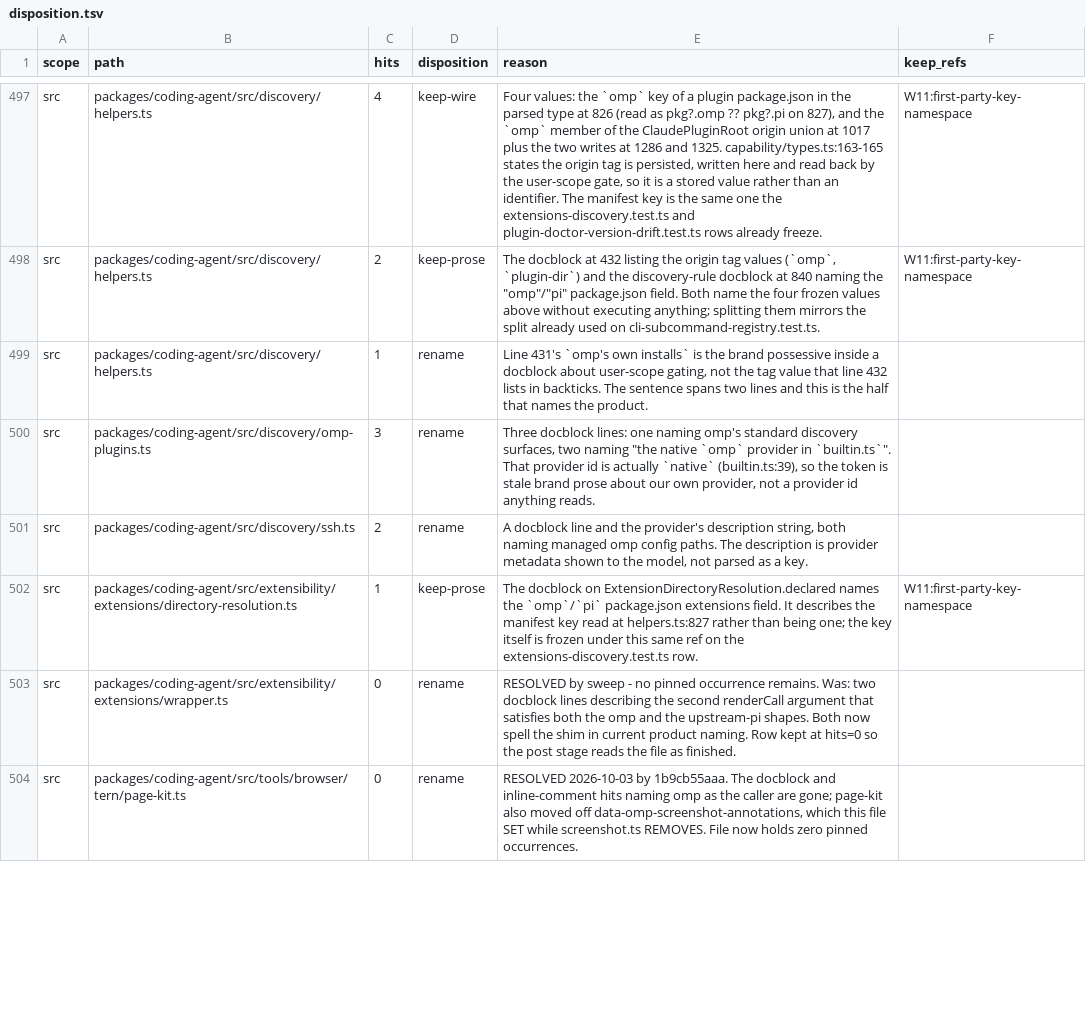
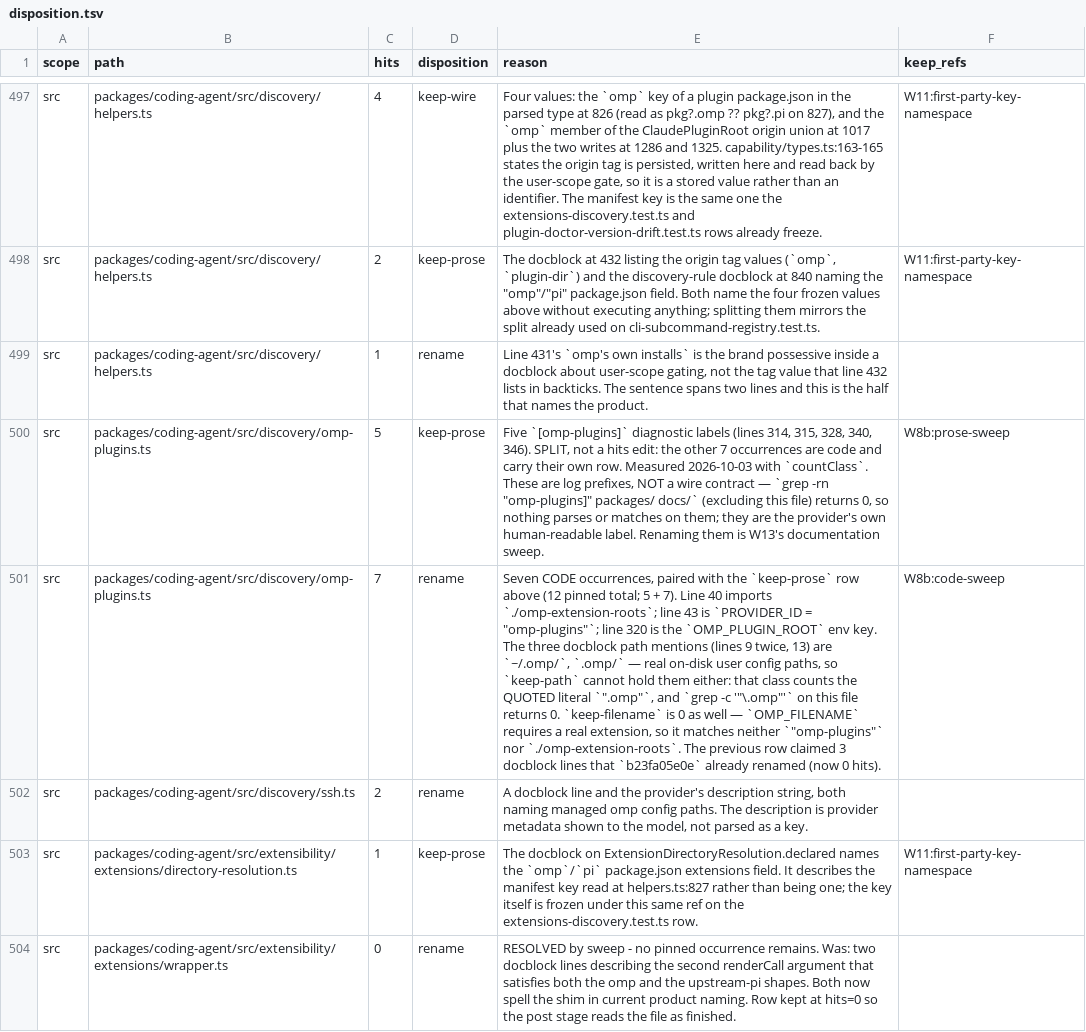
Before and after one commit to ultrabuilders/ultraworkers, a TSV file: scripts/rename/disposition.tsv, drawn as a sheet; only a part is shown, gaps mark what is left out; the shorter side is filled out with more unchanged rows; addresses are those after the commit; the diff names each change by its address in the sheet, - before the commit and + after, or states it on an @@ line.

Commit message:
refactor(rename): split omp-plugins.ts into keep-prose 5 + rename 7
The single row declared `hits=3 rename` citing "three docblock lines" that
b23fa05e0e already renamed (that text now greps 0 hits). The file carries 12
pinned occurrences, so the row under-declared by 9 and `--stage=pre` reported
hits-imbalance on it.

Split measured with the gate's own countClass, not by hand:
  keep-prose 5  the five `[omp-plugins]` diagnostic labels (314, 315, 328,
                340, 346). Not wire: grep for the prefix outside this file
                returns 0, so nothing parses or matches on them.
  rename 7      three docblock path mentions, the @see filename, the
                ./omp-extension-roots import, PROVIDER_ID, OMP_PLUGIN_ROOT.

keep-path and keep-filename both count 0 here, so neither class can hold part
of the split: keep-path needs the QUOTED ".omp" (this file has none) and
keep-filename needs a real extension (neither "omp-plugins" nor
"./omp-extension-roots" has one).

Measured at the current tree; omp-plugins.ts is clean under --stage=pre and
correctly still reports rename-incomplete 12 under --stage=post.

```diff
--- a/scripts/rename/disposition.tsv
+++ b/scripts/rename/disposition.tsv
+row 500: src | packages/coding-agent/src/discovery/omp-plugins.ts | 5 | keep-prose | Five `[omp-plugins]` diagnostic labels (lines 314, 315, 328, 340, 346). SPLIT, not a hits edit: the other 7 occurrences are code and carry their own row. Measured 2026-10-03 with `countClass`. These are log prefixes, NOT a wire contract — `grep -rn "omp-plugins]" packages/ docs/` (excluding this file) returns 0, so nothing parses or matches on them; they are the provider's own human-readable label. Renaming them is W13's documentation sweep. | W8b:prose-sweep
-C501 (hits): 3
+C501 (hits): 7
-E501 (reason): Three docblock lines: one naming omp's standard discovery surfaces, two naming "the native `omp` provider in `builtin.ts`". That provider id is actually `native` (builtin.ts:39), so the token is stale brand prose about our own provider, not a provider id anything reads.
+E501 (reason): Seven CODE occurrences, paired with the `keep-prose` row above (12 pinned total; 5 + 7). Line 40 imports `./omp-extension-roots`; line 43 is `PROVIDER_ID = "omp-plugins"`; line 320 is the `OMP_PLUGIN_ROOT` env key. The three docblock path mentions (lines 9 twice, 13) are `~/.omp/`, `.omp/` — real on-disk user config paths, so `keep-path` cannot hold them either: that class counts the QUOTED literal `".omp"`, and `grep -c '"\.omp"'` on this file returns 0. `keep-filename` is 0 as well — `OMP_FILENAME` requires a real extension, so it matches neither `"omp-plugins"` nor `./omp-extension-roots`. The previous row claimed 3 docblock lines that `b23fa05e0e` already renamed (now 0 hits).
-F501 (keep_refs): (empty)
+F501 (keep_refs): W8b:code-sweep
```
